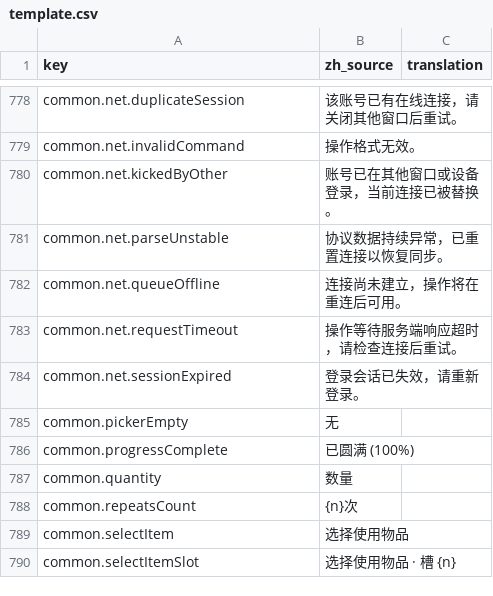
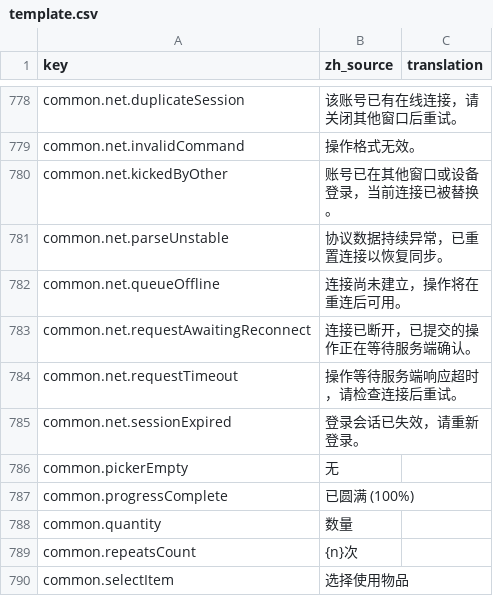
Before and after one commit to fruktoguo/daohua, a CSV file: frontend/public/locales/template.csv, drawn as a sheet; only a part is shown, gaps mark what is left out; the shorter side is filled out with more unchanged rows; the diff names each change by its address in the sheet, - before the commit and + after, or states it on an @@ line.

```diff
--- a/frontend/public/locales/template.csv
+++ b/frontend/public/locales/template.csv
+row 783: common.net.requestAwaitingReconnect | 连接已断开，已提交的操作正在等待服务端确认。
```
Also changed, not shown: 40 other files.
